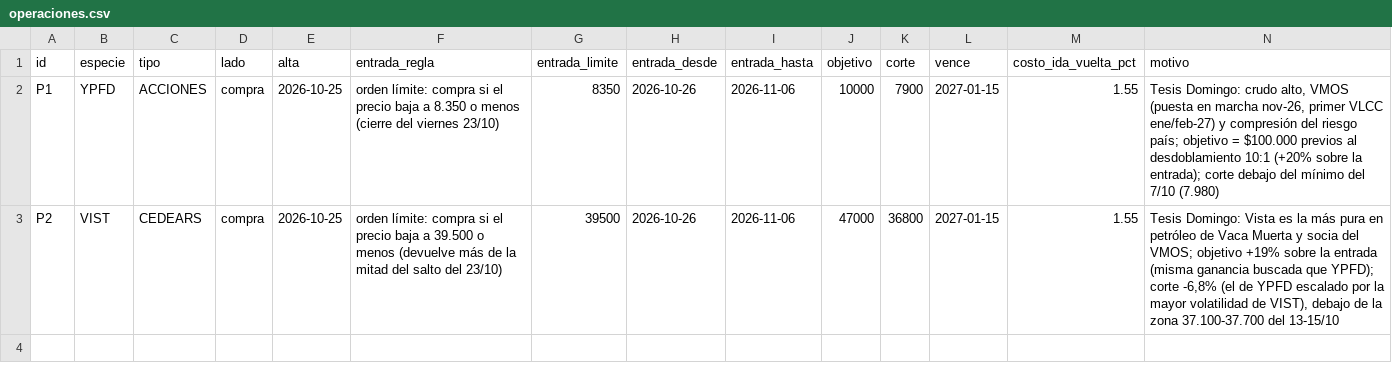
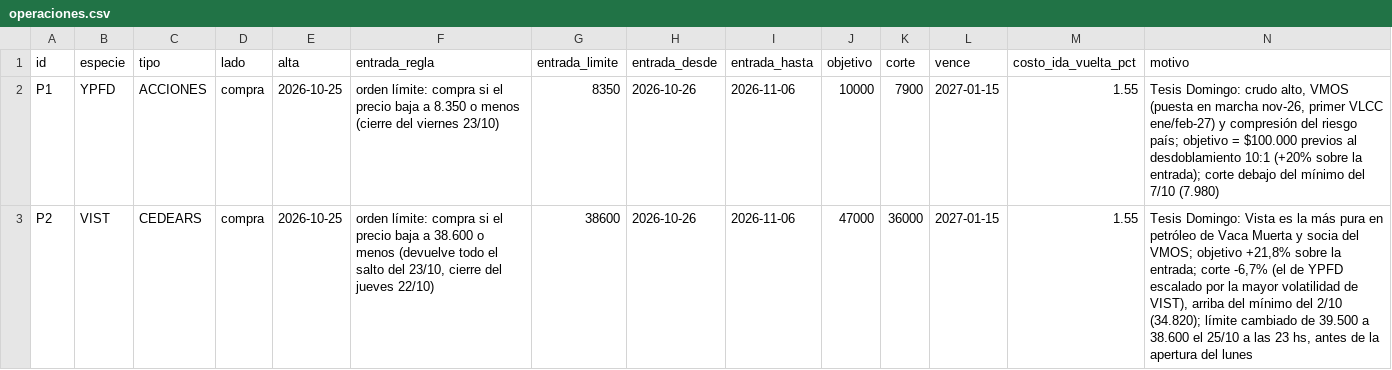
Before and after one commit to Dcostanzo30/ppi-lector, a CSV file: papel/operaciones.csv, drawn as a sheet.

```diff
--- a/papel/operaciones.csv
+++ b/papel/operaciones.csv
@@ -2,2 +2,2 @@ id,especie,tipo,lado,alta,entrada_regla,entrada_limite,entrada_desde,entrada_has
 P1,YPFD,ACCIONES,compra,2026-10-25,"orden límite: compra si el precio baja a 8.350 o menos (cierre del viernes 23/10)",8350,2026-10-26,2026-11-06,10000,7900,2027-01-15,1.55,"Tesis Domingo: crudo alto, VMOS (puesta en marcha nov-26, primer VLCC ene/feb-27) y compresión del riesgo país; objetivo = $100.000 previos al desdoblamiento 10:1 (+20% sobre la entrada); corte debajo del mínimo del 7/10 (7.980)"
-P2,VIST,CEDEARS,compra,2026-10-25,"orden límite: compra si el precio baja a 39.500 o menos (devuelve más de la mitad del salto del 23/10)",39500,2026-10-26,2026-11-06,47000,36800,2027-01-15,1.55,"Tesis Domingo: Vista es la más pura en petróleo de Vaca Muerta y socia del VMOS; objetivo +19% sobre la entrada (misma ganancia buscada que YPFD); corte -6,8% (el de YPFD escalado por la mayor volatilidad de VIST), debajo de la zona 37.100-37.700 del 13-15/10"
+P2,VIST,CEDEARS,compra,2026-10-25,"orden límite: compra si el precio baja a 38.600 o menos (devuelve todo el salto del 23/10, cierre del jueves 22/10)",38600,2026-10-26,2026-11-06,47000,36000,2027-01-15,1.55,"Tesis Domingo: Vista es la más pura en petróleo de Vaca Muerta y socia del VMOS; objetivo +21,8% sobre la entrada; corte -6,7% (el de YPFD escalado por la mayor volatilidad de VIST), arriba del mínimo del 2/10 (34.820); límite cambiado de 39.500 a 38.600 el 25/10 a las 23 hs, antes de la apertura del lunes"
```
Also changed, not shown: 1 other file.
